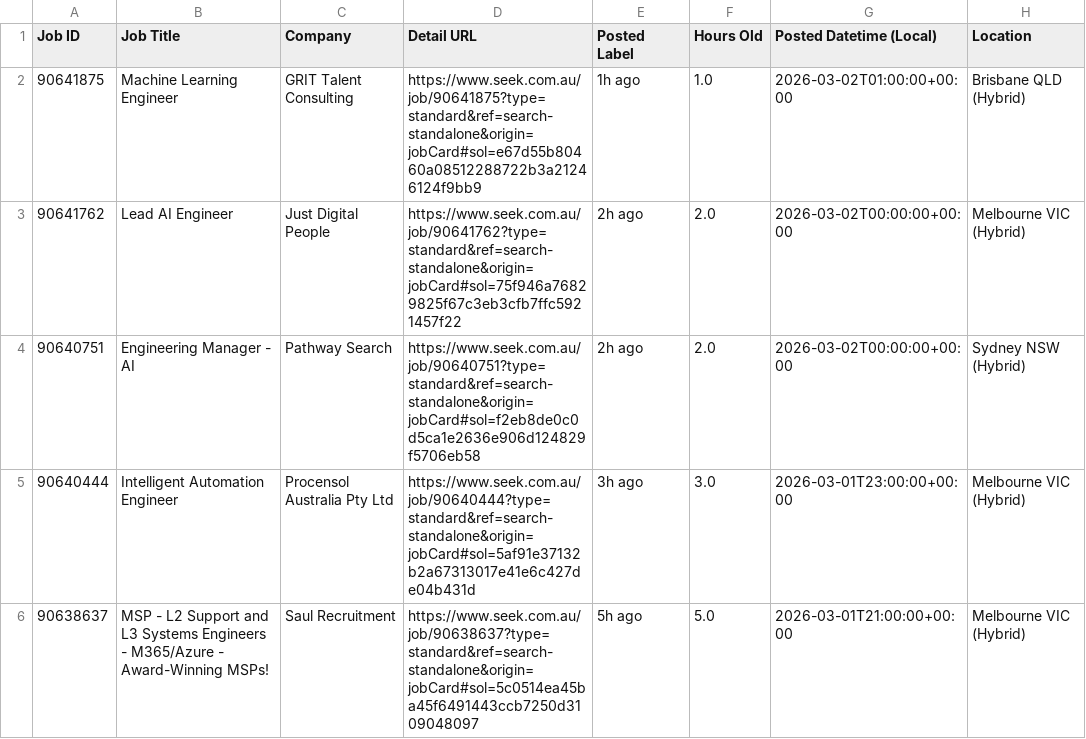
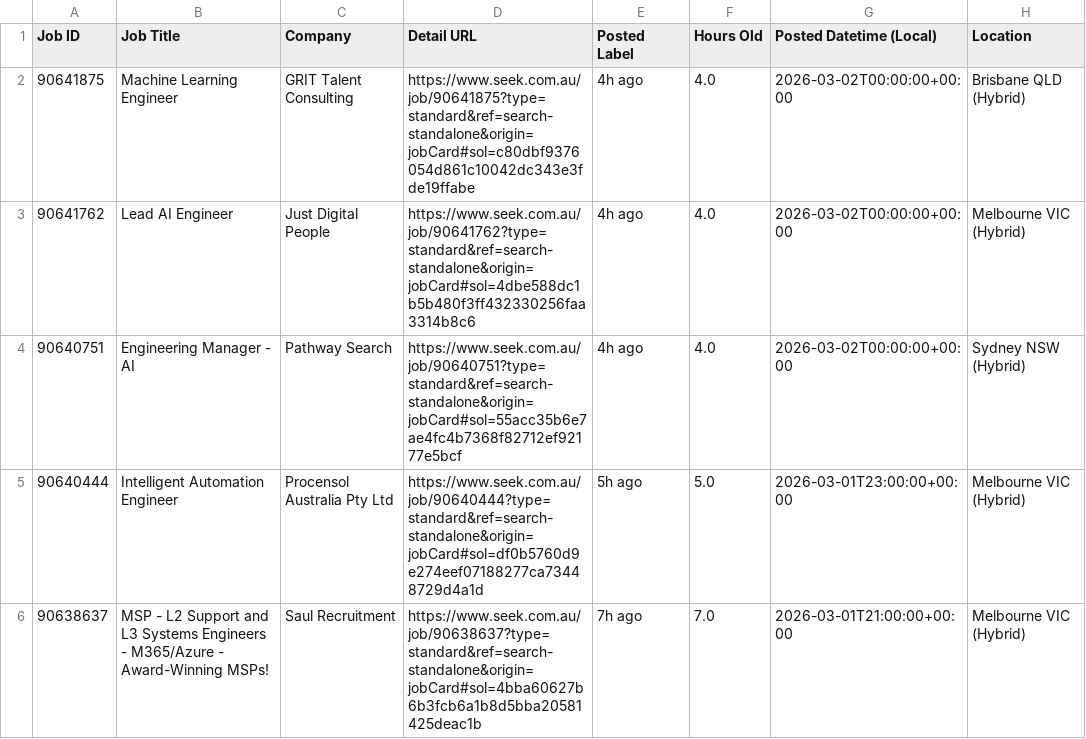
Before and after one commit to TIMXSHI/JobScrapper_SEEK_BA.BI, a CSV file: seek_MLAI_24h.csv, drawn as a sheet; only a part is shown; the diff names each change by its address in the sheet, - before the commit and + after, or states it on an @@ line.

```diff
--- a/seek_MLAI_24h.csv
+++ b/seek_MLAI_24h.csv
-D2 (Detail URL): https://www.seek.com.au/job/90641875?type=standard&ref=search-standalone&origin=jobCard#sol=e67d55b80460a08512288722b3a21246124f9bb9
+D2 (Detail URL): https://www.seek.com.au/job/90641875?type=standard&ref=search-standalone&origin=jobCard#sol=c80dbf9376054d861c10042dc343e3fde19ffabe
-E2 (Posted Label): 1h ago
+E2 (Posted Label): 4h ago
-F2 (Hours Old): 1.0
+F2 (Hours Old): 4.0
-G2 (Posted Datetime (Local)): 2026-03-02T01:00:00+00:00
+G2 (Posted Datetime (Local)): 2026-03-02T00:00:00+00:00
-D3 (Detail URL): https://www.seek.com.au/job/90641762?type=standard&ref=search-standalone&origin=jobCard#sol=75f946a76829825f67c3eb3cfb7ffc5921457f22
+D3 (Detail URL): https://www.seek.com.au/job/90641762?type=standard&ref=search-standalone&origin=jobCard#sol=4dbe588dc1b5b480f3ff432330256faa3314b8c6
-E3:E4 (Posted Label): 2h ago
+E3:E4 (Posted Label): 4h ago
-F3:F4 (Hours Old): 2.0
+F3:F4 (Hours Old): 4.0
-D4 (Detail URL): https://www.seek.com.au/job/90640751?type=standard&ref=search-standalone&origin=jobCard#sol=f2eb8de0c0d5ca1e2636e906d124829f5706eb58
+D4 (Detail URL): https://www.seek.com.au/job/90640751?type=standard&ref=search-standalone&origin=jobCard#sol=55acc35b6e7ae4fc4b7368f82712ef92177e5bcf
-D5 (Detail URL): https://www.seek.com.au/job/90640444?type=standard&ref=search-standalone&origin=jobCard#sol=5af91e37132b2a67313017e41e6c427de04b431d
+D5 (Detail URL): https://www.seek.com.au/job/90640444?type=standard&ref=search-standalone&origin=jobCard#sol=df0b5760d9e274eef07188277ca73448729d4a1d
-E5 (Posted Label): 3h ago
+E5 (Posted Label): 5h ago
-F5 (Hours Old): 3.0
+F5 (Hours Old): 5.0
-D6 (Detail URL): https://www.seek.com.au/job/90638637?type=standard&ref=search-standalone&origin=jobCard#sol=5c0514ea45ba45f6491443ccb7250d3109048097
+D6 (Detail URL): https://www.seek.com.au/job/90638637?type=standard&ref=search-standalone&origin=jobCard#sol=4bba60627b6b3fcb6a1b8d5bba20581425deac1b
-E6 (Posted Label): 5h ago
+E6 (Posted Label): 7h ago
-F6 (Hours Old): 5.0
+F6 (Hours Old): 7.0
```
Also changed, not shown: 1 other file.
